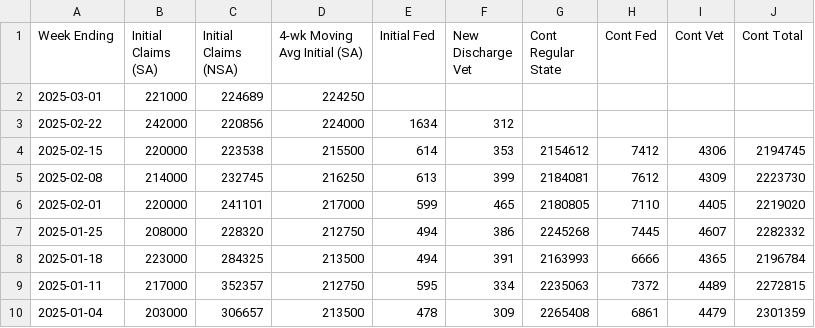
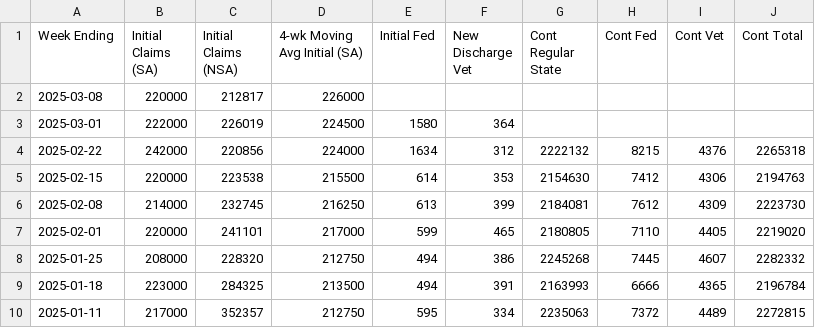
Before and after one commit to harrisj/trump_data, a CSV file: unemployment_claims/weekly_claims.csv, drawn as a sheet; only a part is shown; the shorter side is filled out with more unchanged rows.

Commit message:
Added weekly UI claims for 2025-03-08

```diff
--- a/unemployment_claims/weekly_claims.csv
+++ b/unemployment_claims/weekly_claims.csv
@@ -1,5 +1,6 @@
 Week Ending,Initial Claims (SA),Initial Claims (NSA),4-wk Moving Avg Initial (SA),Initial Fed,New Discharge Vet,Cont Regular State,Cont Fed,Cont Vet,Cont Total
-2025-03-01,221000,224689,224250,,,,,,
-2025-02-22,242000,220856,224000,1634,312,,,,
-2025-02-15,220000,223538,215500,614,353,2154612,7412,4306,2194745
+2025-03-08,220000,212817,226000,,,,,,
+2025-03-01,222000,226019,224500,1580,364,,,,
+2025-02-22,242000,220856,224000,1634,312,2222132,8215,4376,2265318
+2025-02-15,220000,223538,215500,614,353,2154630,7412,4306,2194763
 2025-02-08,214000,232745,216250,613,399,2184081,7612,4309,2223730
```
